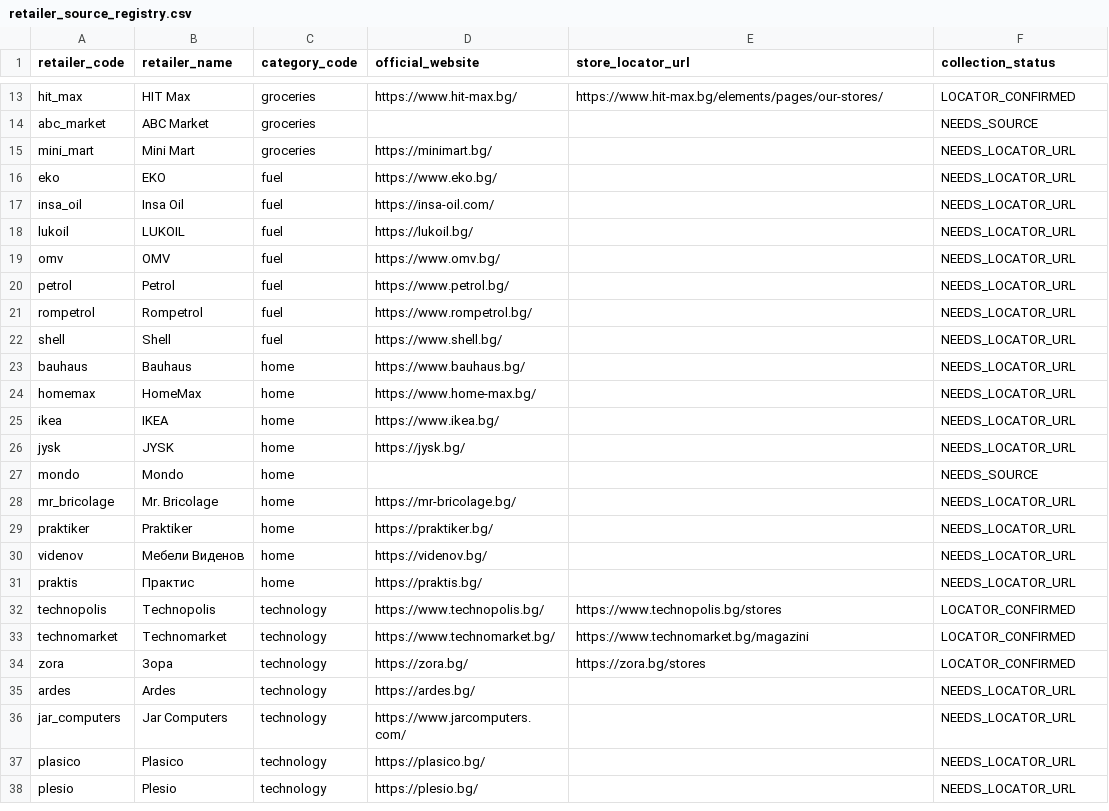
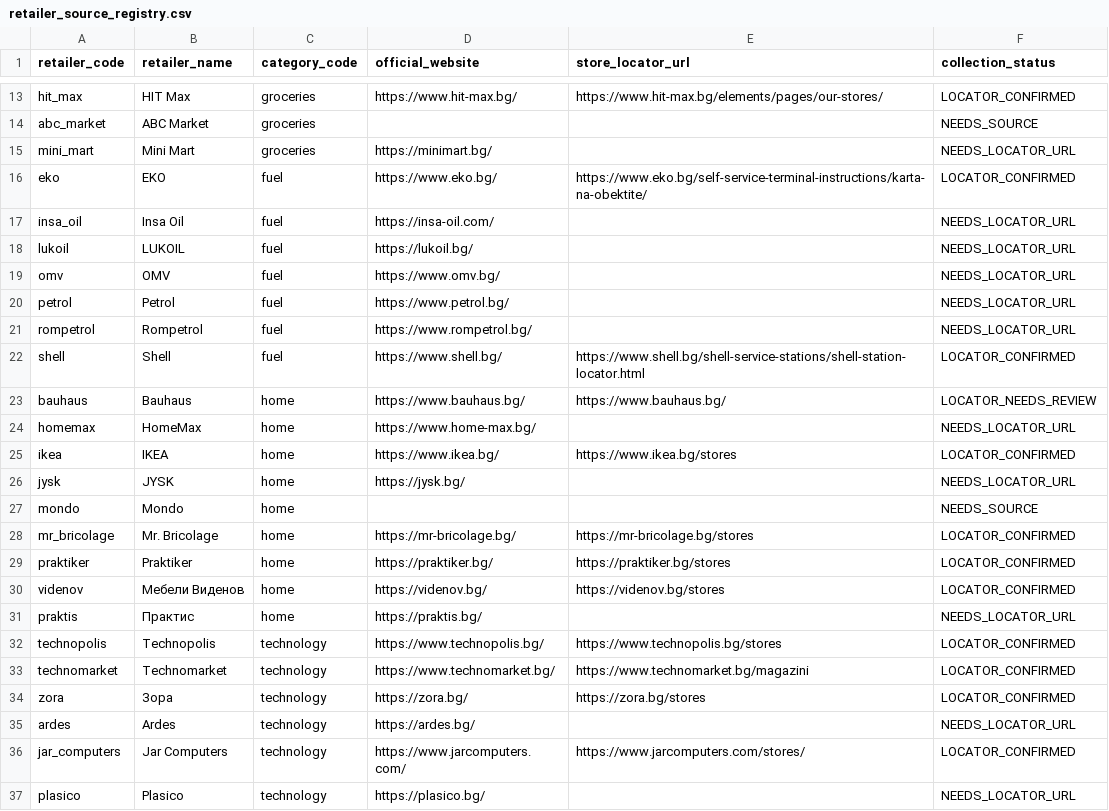
Before and after one commit to Per5on/spestoslav, a CSV file: data/retailer_source_registry.csv, drawn as a sheet; only a part is shown, gaps mark what is left out; the shorter side is filled out with more unchanged rows.

Commit message:
data: register verified fuel home and technology locators

```diff
--- a/data/retailer_source_registry.csv
+++ b/data/retailer_source_registry.csv
@@ -15,3 +15,3 @@ abc_market,ABC Market,groceries,,,NEEDS_SOURCE
 mini_mart,Mini Mart,groceries,https://minimart.bg/,,NEEDS_LOCATOR_URL
-eko,EKO,fuel,https://www.eko.bg/,,NEEDS_LOCATOR_URL
+eko,EKO,fuel,https://www.eko.bg/,https://www.eko.bg/self-service-terminal-instructions/karta-na-obektite/,LOCATOR_CONFIRMED
 insa_oil,Insa Oil,fuel,https://insa-oil.com/,,NEEDS_LOCATOR_URL
@@ -21,11 +21,11 @@ petrol,Petrol,fuel,https://www.petrol.bg/,,NEEDS_LOCATOR_URL
 rompetrol,Rompetrol,fuel,https://www.rompetrol.bg/,,NEEDS_LOCATOR_URL
-shell,Shell,fuel,https://www.shell.bg/,,NEEDS_LOCATOR_URL
-bauhaus,Bauhaus,home,https://www.bauhaus.bg/,,NEEDS_LOCATOR_URL
+shell,Shell,fuel,https://www.shell.bg/,https://www.shell.bg/shell-service-stations/shell-station-locator.html,LOCATOR_CONFIRMED
+bauhaus,Bauhaus,home,https://www.bauhaus.bg/,https://www.bauhaus.bg/,LOCATOR_NEEDS_REVIEW
 homemax,HomeMax,home,https://www.home-max.bg/,,NEEDS_LOCATOR_URL
-ikea,IKEA,home,https://www.ikea.bg/,,NEEDS_LOCATOR_URL
+ikea,IKEA,home,https://www.ikea.bg/,https://www.ikea.bg/stores,LOCATOR_CONFIRMED
 jysk,JYSK,home,https://jysk.bg/,,NEEDS_LOCATOR_URL
 mondo,Mondo,home,,,NEEDS_SOURCE
-mr_bricolage,Mr. Bricolage,home,https://mr-bricolage.bg/,,NEEDS_LOCATOR_URL
-praktiker,Praktiker,home,https://praktiker.bg/,,NEEDS_LOCATOR_URL
-videnov,Мебели Виденов,home,https://videnov.bg/,,NEEDS_LOCATOR_URL
+mr_bricolage,Mr. Bricolage,home,https://mr-bricolage.bg/,https://mr-bricolage.bg/stores,LOCATOR_CONFIRMED
+praktiker,Praktiker,home,https://praktiker.bg/,https://praktiker.bg/stores,LOCATOR_CONFIRMED
+videnov,Мебели Виденов,home,https://videnov.bg/,https://videnov.bg/stores,LOCATOR_CONFIRMED
 praktis,Практис,home,https://praktis.bg/,,NEEDS_LOCATOR_URL
@@ -35,3 +35,3 @@ zora,Зора,technology,https://zora.bg/,https://zora.bg/stores,LOCATOR_CONFIRM
 ardes,Ardes,technology,https://ardes.bg/,,NEEDS_LOCATOR_URL
-jar_computers,Jar Computers,technology,https://www.jarcomputers.com/,,NEEDS_LOCATOR_URL
+jar_computers,Jar Computers,technology,https://www.jarcomputers.com/,https://www.jarcomputers.com/stores/,LOCATOR_CONFIRMED
 plasico,Plasico,technology,https://plasico.bg/,,NEEDS_LOCATOR_URL
```
